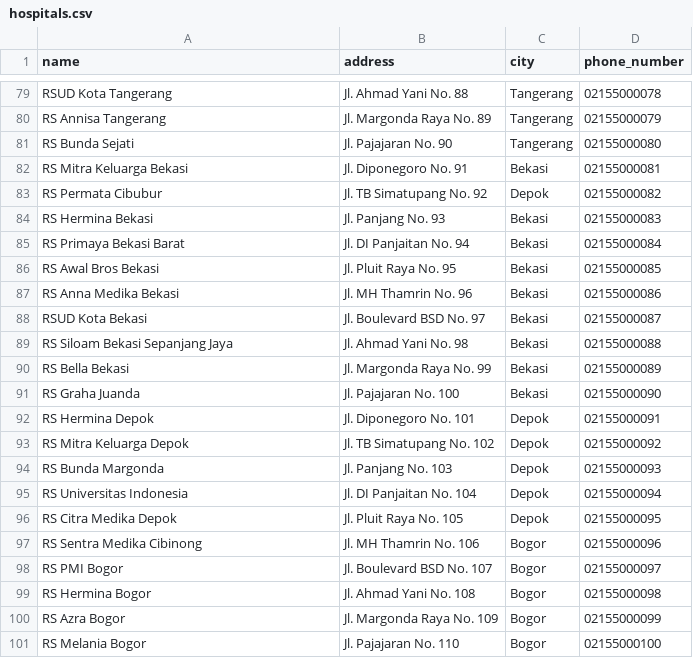
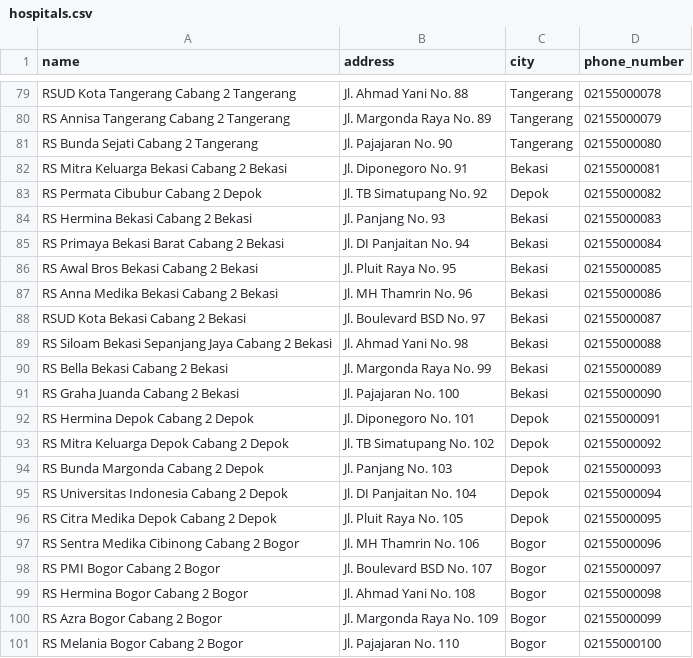
Before and after one commit to sudrajathadi/service-antrik-main, a CSV file: csv_test_data/50_rows/hospitals.csv, drawn as a sheet; only a part is shown, gaps mark what is left out; the diff covers the shown part only; the diff names each change by its address in the sheet, - before the commit and + after, or states it on an @@ line.

```diff
--- a/csv_test_data/50_rows/hospitals.csv
+++ b/csv_test_data/50_rows/hospitals.csv
-A79 (name): RSUD Kota Tangerang
+A79 (name): RSUD Kota Tangerang Cabang 2 Tangerang
-A80 (name): RS Annisa Tangerang
+A80 (name): RS Annisa Tangerang Cabang 2 Tangerang
-A81 (name): RS Bunda Sejati
+A81 (name): RS Bunda Sejati Cabang 2 Tangerang
-A82 (name): RS Mitra Keluarga Bekasi
+A82 (name): RS Mitra Keluarga Bekasi Cabang 2 Bekasi
-A83 (name): RS Permata Cibubur
+A83 (name): RS Permata Cibubur Cabang 2 Depok
-A84 (name): RS Hermina Bekasi
+A84 (name): RS Hermina Bekasi Cabang 2 Bekasi
-A85 (name): RS Primaya Bekasi Barat
+A85 (name): RS Primaya Bekasi Barat Cabang 2 Bekasi
-A86 (name): RS Awal Bros Bekasi
+A86 (name): RS Awal Bros Bekasi Cabang 2 Bekasi
-A87 (name): RS Anna Medika Bekasi
+A87 (name): RS Anna Medika Bekasi Cabang 2 Bekasi
-A88 (name): RSUD Kota Bekasi
+A88 (name): RSUD Kota Bekasi Cabang 2 Bekasi
-A89 (name): RS Siloam Bekasi Sepanjang Jaya
+A89 (name): RS Siloam Bekasi Sepanjang Jaya Cabang 2 Bekasi
-A90 (name): RS Bella Bekasi
+A90 (name): RS Bella Bekasi Cabang 2 Bekasi
-A91 (name): RS Graha Juanda
+A91 (name): RS Graha Juanda Cabang 2 Bekasi
-A92 (name): RS Hermina Depok
+A92 (name): RS Hermina Depok Cabang 2 Depok
-A93 (name): RS Mitra Keluarga Depok
+A93 (name): RS Mitra Keluarga Depok Cabang 2 Depok
-A94 (name): RS Bunda Margonda
+A94 (name): RS Bunda Margonda Cabang 2 Depok
-A95 (name): RS Universitas Indonesia
+A95 (name): RS Universitas Indonesia Cabang 2 Depok
-A96 (name): RS Citra Medika Depok
+A96 (name): RS Citra Medika Depok Cabang 2 Depok
-A97 (name): RS Sentra Medika Cibinong
+A97 (name): RS Sentra Medika Cibinong Cabang 2 Bogor
-A98 (name): RS PMI Bogor
+A98 (name): RS PMI Bogor Cabang 2 Bogor
-A99 (name): RS Hermina Bogor
+A99 (name): RS Hermina Bogor Cabang 2 Bogor
-A100 (name): RS Azra Bogor
+A100 (name): RS Azra Bogor Cabang 2 Bogor
-A101 (name): RS Melania Bogor
+A101 (name): RS Melania Bogor Cabang 2 Bogor
```
Also changed, not shown: 27 edited cells elsewhere in this file, 20 other files.
